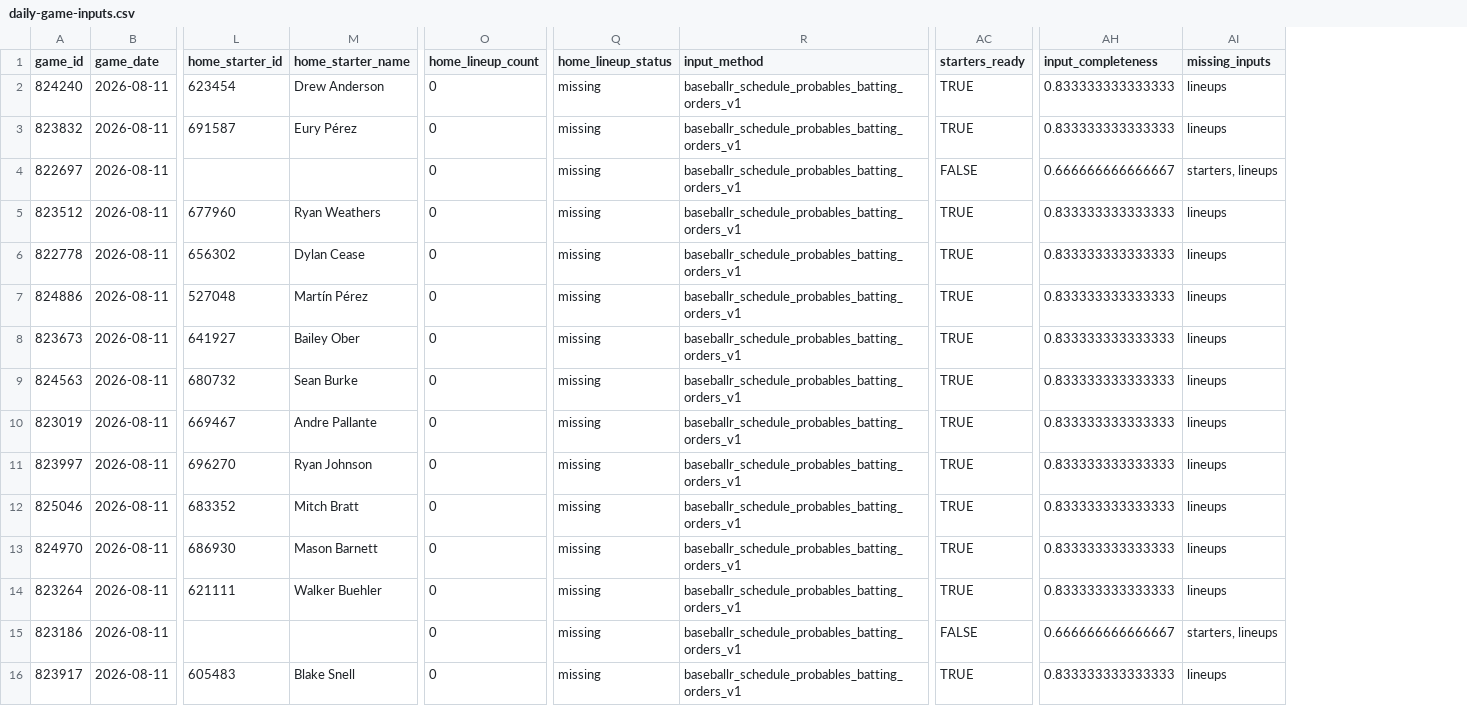
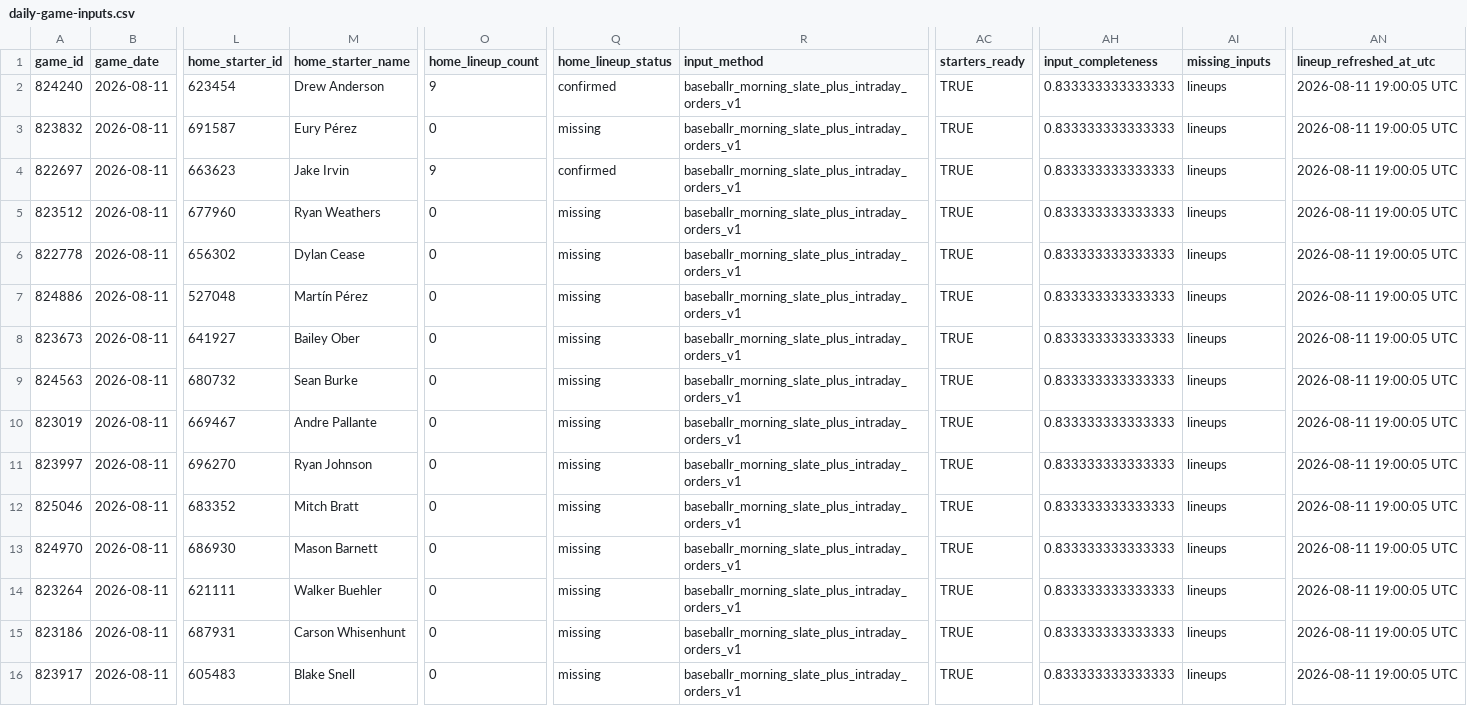
Before and after one commit to tjohnschultz/thesabrhood, a CSV file: data/derived/daily-game-inputs.csv, drawn as a sheet; only a part is shown, gaps mark what is left out; the diff names each change by its address in the sheet, - before the commit and + after, or states it on an @@ line.

```diff
--- a/data/derived/daily-game-inputs.csv
+++ b/data/derived/daily-game-inputs.csv
+column AN (lineup_refreshed_at_utc), rows 2-16: all 2026-08-11 19:00:05 UTC
-O2 (home_lineup_count): 0
+O2 (home_lineup_count): 9
-Q2 (home_lineup_status): missing
+Q2 (home_lineup_status): confirmed
-R2:R16 (input_method): baseballr_schedule_probables_batting_orders_v1
+R2:R16 (input_method): baseballr_morning_slate_plus_intraday_orders_v1
-L4 (home_starter_id): (empty)
+L4 (home_starter_id): 663623
-M4 (home_starter_name): (empty)
+M4 (home_starter_name): Jake Irvin
-O4 (home_lineup_count): 0
+O4 (home_lineup_count): 9
-Q4 (home_lineup_status): missing
+Q4 (home_lineup_status): confirmed
-AC4 (starters_ready): FALSE
+AC4 (starters_ready): TRUE
-AH4 (input_completeness): 0.666666666666667
+AH4 (input_completeness): 0.833333333333333
-AI4 (missing_inputs): starters, lineups
+AI4 (missing_inputs): lineups
-L15 (home_starter_id): (empty)
+L15 (home_starter_id): 687931
-M15 (home_starter_name): (empty)
+M15 (home_starter_name): Carson Whisenhunt
-AC15 (starters_ready): FALSE
+AC15 (starters_ready): TRUE
-AH15 (input_completeness): 0.666666666666667
+AH15 (input_completeness): 0.833333333333333
-AI15 (missing_inputs): starters, lineups
+AI15 (missing_inputs): lineups
```
Also changed, not shown: data/derived/daily-probable-starters.csv, data/derived/daily-projection-components-live.csv, 36 other files.
